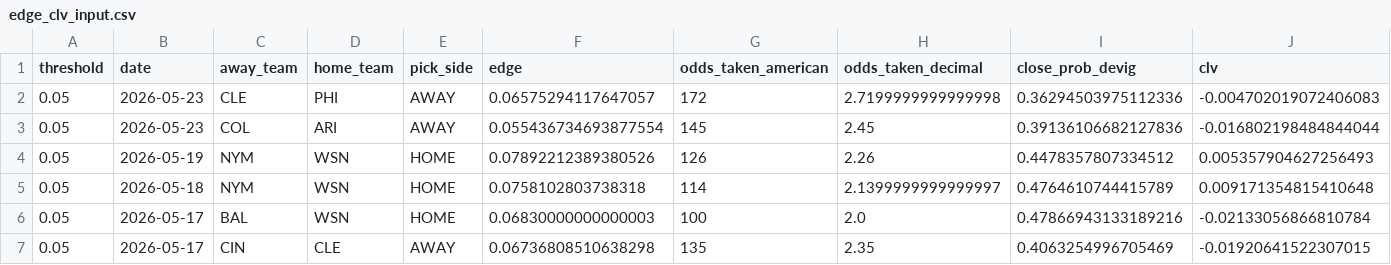
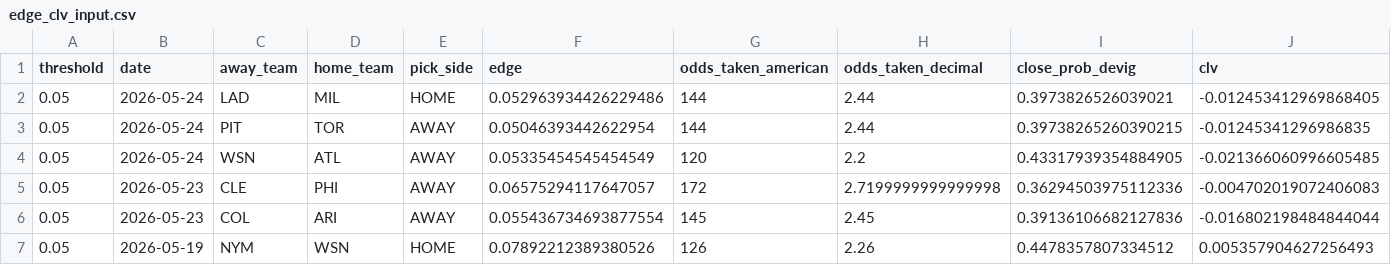
Before and after one commit to ClutchSheets/mlb-f5-forecaster, a CSV file: edge_clv_input.csv, drawn as a sheet; only a part is shown; the shorter side is filled out with more unchanged rows; rows hold the shown columns only; the diff names each change by its address in the sheet, - before the commit and + after, or states it on an @@ line.

```diff
--- a/edge_clv_input.csv
+++ b/edge_clv_input.csv
+row 2: 0.05 | 2026-05-24 | LAD | MIL | HOME | 0.052963934426229486 | 144 | 2.44 | 0.3973826526039021 | -0.012453412969868405
+row 3: 0.05 | 2026-05-24 | PIT | TOR | AWAY | 0.05046393442622954 | 144 | 2.44 | 0.39738265260390215 | -0.01245341296986835
+row 4: 0.05 | 2026-05-24 | WSN | ATL | AWAY | 0.05335454545454549 | 120 | 2.2 | 0.43317939354884905 | -0.021366060996605485
```
Also changed, not shown: 1 other file.
